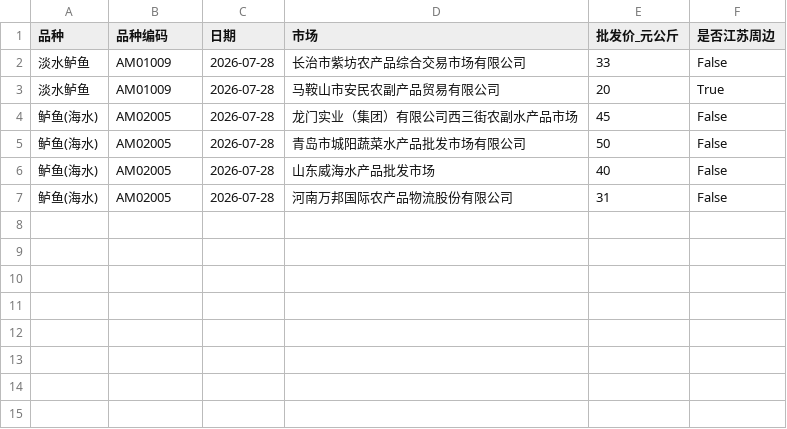
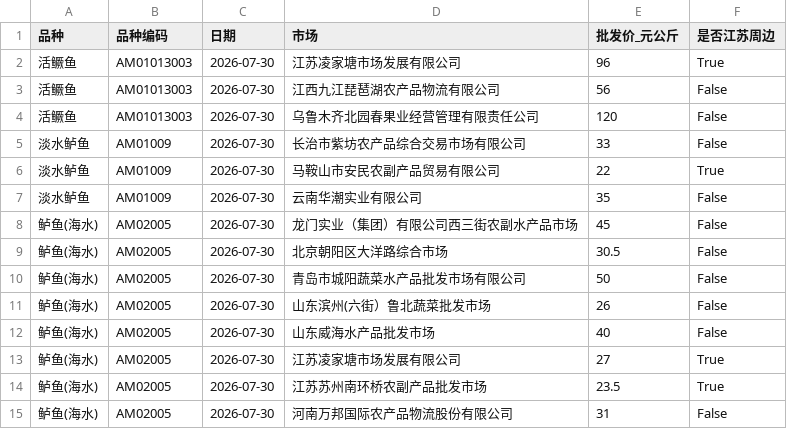
Before and after one commit to wgp168/fish-price-dashboard, a CSV file: fish_prices.csv, drawn as a sheet.

Commit message:
update: 2026-07-30 看板刷新 + 新增公开价源爬虫
- 爬虫重跑 07-30：活鳜鱼凌家塘96元/公斤(较7/27的78大涨)、鲈鱼11个市场；历史累积至4天共53条
- 新增 public_price_crawler.py：BeautifulSoup 抓取武汉白沙洲(07-03)/九江(07-24)/云南华潮(07-16)政府官网分规格价，输出 public_fish_prices.csv/json(39条)
- 看板更新至07-30：标题/周期/KPI(鳜鱼96)/鳜鱼批发价卡/鲈鱼批发价卡/补充板块改为程序化公开价源/来源汇总/footer
- 塘头价板块并入水产前沿第28期(7/23)鳜鱼全线上涨

```diff
--- a/fish_prices.csv
+++ b/fish_prices.csv
@@ -1,7 +1,15 @@
 品种,品种编码,日期,市场,批发价_元公斤,是否江苏周边
-淡水鲈鱼,AM01009,2026-07-28,长治市紫坊农产品综合交易市场有限公司,33,False
-淡水鲈鱼,AM01009,2026-07-28,马鞍山市安民农副产品贸易有限公司,20,True
-鲈鱼(海水),AM02005,2026-07-28,龙门实业（集团）有限公司西三街农副水产品市场,45,False
-鲈鱼(海水),AM02005,2026-07-28,青岛市城阳蔬菜水产品批发市场有限公司,50,False
-鲈鱼(海水),AM02005,2026-07-28,山东威海水产品批发市场,40,False
-鲈鱼(海水),AM02005,2026-07-28,河南万邦国际农产品物流股份有限公司,31,False
+活鳜鱼,AM01013003,2026-07-30,江苏凌家塘市场发展有限公司,96,True
+活鳜鱼,AM01013003,2026-07-30,江西九江琵琶湖农产品物流有限公司,56,False
+活鳜鱼,AM01013003,2026-07-30,乌鲁木齐北园春果业经营管理有限责任公司,120,False
+淡水鲈鱼,AM01009,2026-07-30,长治市紫坊农产品综合交易市场有限公司,33,False
+淡水鲈鱼,AM01009,2026-07-30,马鞍山市安民农副产品贸易有限公司,22,True
+淡水鲈鱼,AM01009,2026-07-30,云南华潮实业有限公司,35,False
+鲈鱼(海水),AM02005,2026-07-30,龙门实业（集团）有限公司西三街农副水产品市场,45,False
+鲈鱼(海水),AM02005,2026-07-30,北京朝阳区大洋路综合市场,30.5,False
+鲈鱼(海水),AM02005,2026-07-30,青岛市城阳蔬菜水产品批发市场有限公司,50,False
+鲈鱼(海水),AM02005,2026-07-30,山东滨州(六街）鲁北蔬菜批发市场,26,False
+鲈鱼(海水),AM02005,2026-07-30,山东威海水产品批发市场,40,False
+鲈鱼(海水),AM02005,2026-07-30,江苏凌家塘市场发展有限公司,27,True
+鲈鱼(海水),AM02005,2026-07-30,江苏苏州南环桥农副产品批发市场,23.5,True
+鲈鱼(海水),AM02005,2026-07-30,河南万邦国际农产品物流股份有限公司,31,False
```
Also changed, not shown: fish_prices_history.csv, 7 other files.
